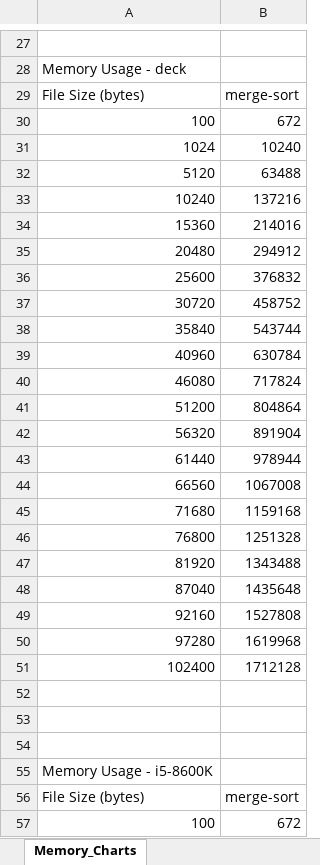
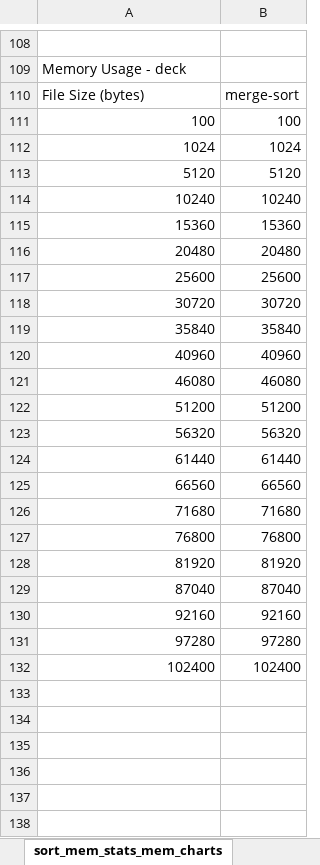
Before and after one commit to jfkonecn/data-transport-phenomena, an Excel workbook: aggregate_data.xlsx, sheet sort_mem_stats_mem_charts, drawn as a sheet; only a part is shown, gaps mark what is left out; values as stored, in another font and other column widths than the file's, no borders; removed rows and columns are numbered as before the commit, all else as after; the diff covers the shown part only; the diff names each change by its address in the sheet, - before the commit and + after, or states it on an @@ line.

Commit message:
moved results

```diff
--- a/aggregate_data.xlsx (sheet sort_mem_stats_mem_charts)
+++ b/aggregate_data.xlsx (sheet sort_mem_stats_mem_charts)
-sheet tab: Memory_Charts
+sheet tab: sort_mem_stats_mem_charts
-B111: 672
+B111: 100
-B112: 10240
+B112: 1024
-B113: 63488
+B113: 5120
-B114: 137216
+B114: 10240
-B115: 214016
+B115: 15360
-B116: 294912
+B116: 20480
-B117: 376832
+B117: 25600
-B118: 458752
+B118: 30720
-B119: 543744
+B119: 35840
-B120: 630784
+B120: 40960
-B121: 717824
+B121: 46080
-B122: 804864
+B122: 51200
-B123: 891904
+B123: 56320
-B124: 978944
+B124: 61440
-B125: 1067008
+B125: 66560
-B126: 1159168
+B126: 71680
-B127: 1251328
+B127: 76800
-B128: 1343488
+B128: 81920
-B129: 1435648
+B129: 87040
-B130: 1527808
+B130: 92160
-B131: 1619968
+B131: 97280
-B132: 1712128
+B132: 102400
-row 52: (empty)
-row 53: (empty)
-row 54: (empty)
@@ row 55 moved to row 1: Memory Usage - i5-8600K @@
@@ row 56 moved to row 2: File Size (bytes) @@
-row 57: 100 | 672
```
Also changed, not shown: 75 added rows, 71 removed rows, 4 moved rows and 22 edited cells elsewhere in this sheet, sheet sort_cpu_stats, sheet sort_mem_stats, sheet sort_cpu_stats_cpu_charts, other sheet tabs, 2 other files.
